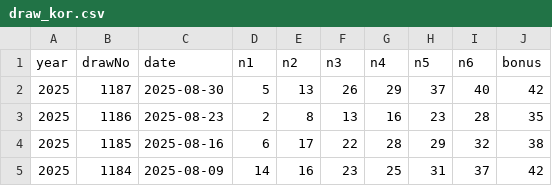
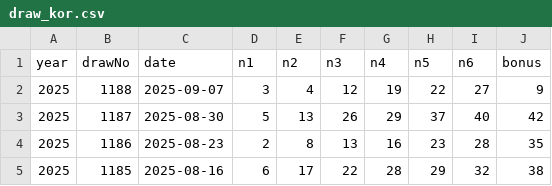
Before and after one commit to stuKim0221/smart-lotto, a CSV file: draw_kor.csv, drawn as a sheet; only a part is shown; the shorter side is filled out with more unchanged rows; the diff names each change by its address in the sheet, - before the commit and + after, or states it on an @@ line.

Commit message:
Update draw_kor.csv

```diff
--- a/draw_kor.csv
+++ b/draw_kor.csv
+row 2: 2025 | 1188 | 2025-09-07 | 3 | 4 | 12 | 19 | 22 | 27 | 9
```
